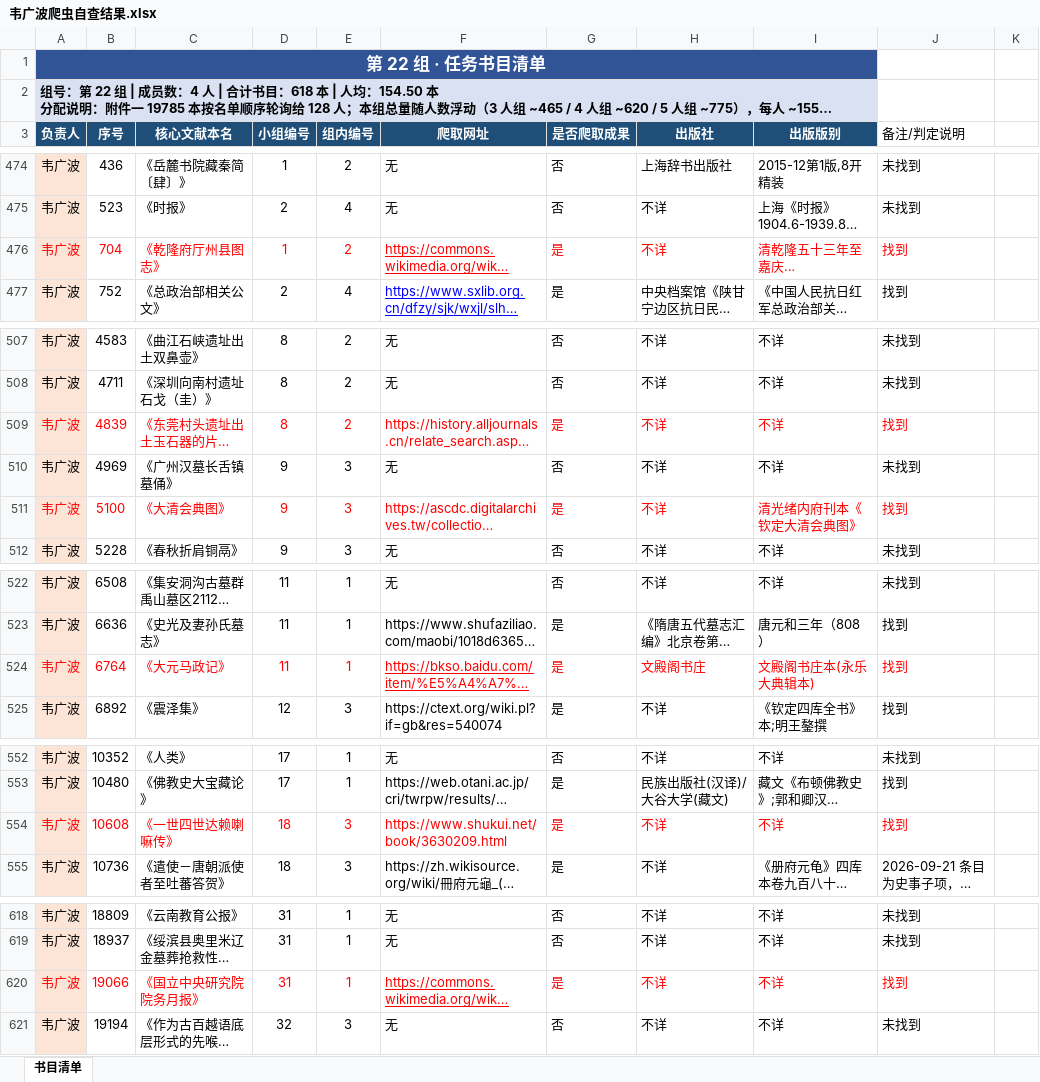
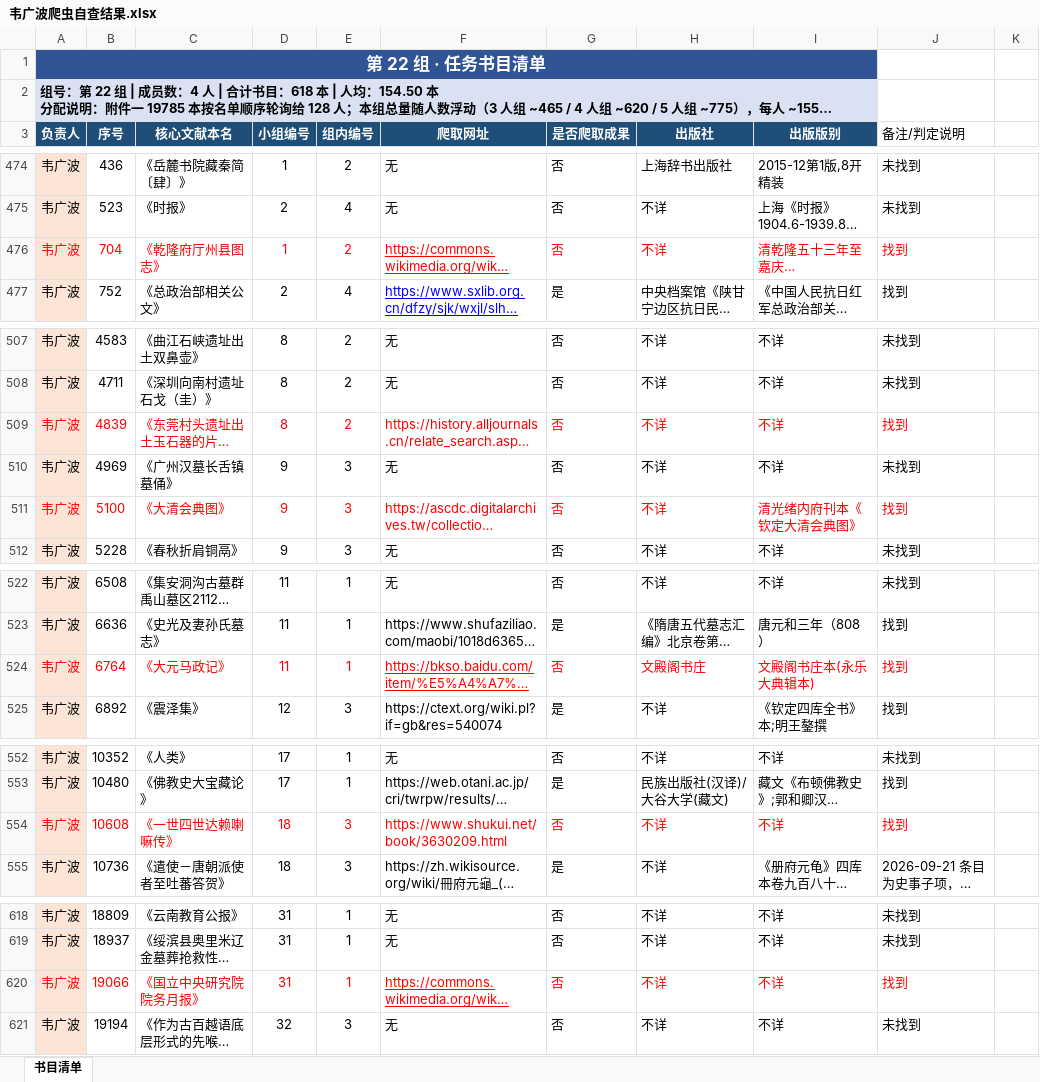
Before and after one commit to latechant/ancient_files_crawler, an Excel workbook: 韦广波爬虫自查结果.xlsx, sheet 书目清单, drawn as a sheet; only a part is shown, gaps mark what is left out; long unchanged cells end in …; values as stored, in another font and other column widths than the file's, no borders; the diff names each change by its address in the sheet, - before the commit and + after, or states it on an @@ line.

Commit message:
韦广波爬虫自查结果

```diff
--- a/韦广波爬虫自查结果.xlsx (sheet 书目清单)
+++ b/韦广波爬虫自查结果.xlsx (sheet 书目清单)
-G476 (是否爬取成果): 是
+G476 (是否爬取成果): 否
-G509 (是否爬取成果): 是
+G509 (是否爬取成果): 否
-G511 (是否爬取成果): 是
+G511 (是否爬取成果): 否
-G524 (是否爬取成果): 是
+G524 (是否爬取成果): 否
-G554 (是否爬取成果): 是
+G554 (是否爬取成果): 否
-G620 (是否爬取成果): 是
+G620 (是否爬取成果): 否
```
